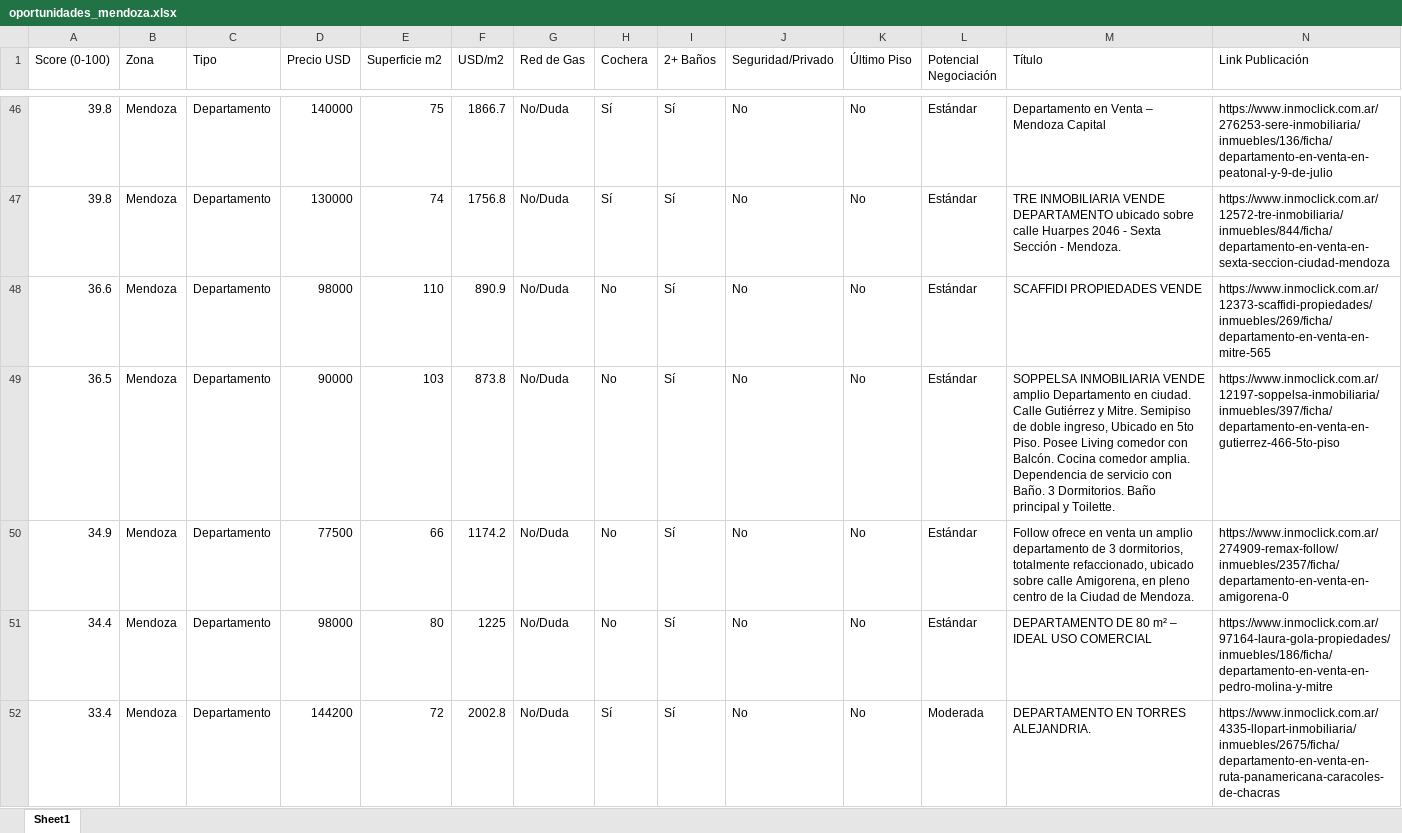
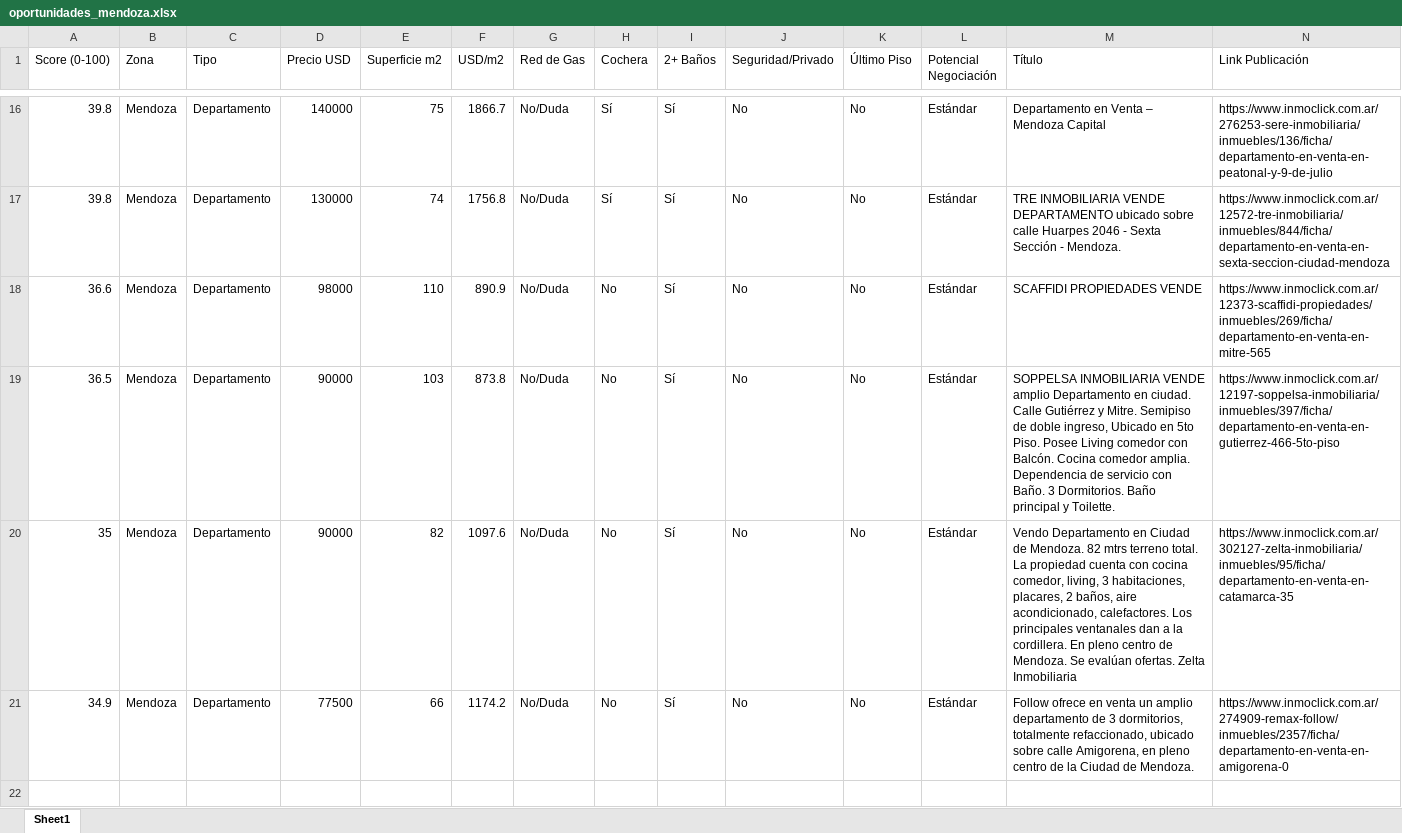
Before and after one commit to adriandigiu-max/radar-inmobiliario-mendoza, an Excel workbook: data/oportunidades_mendoza.xlsx, sheet Sheet1, drawn as a sheet; only a part is shown, gaps mark what is left out; values as stored, in another font and other column widths than the file's, no borders; removed rows and columns are numbered as before the commit, all else as after; rows hold the shown columns only; the diff covers the shown part only; the diff names each change by its address in the sheet, - before the commit and + after, or states it on an @@ line.

Commit message:
feat: verificacion geografica GPS (Nominatim) - descarta propiedades fuera de Capital, Godoy Cruz y Dorrego

```diff
--- a/data/oportunidades_mendoza.xlsx (sheet Sheet1)
+++ b/data/oportunidades_mendoza.xlsx (sheet Sheet1)
+row 20: 35 | Mendoza | Departamento | 90000 | 82 | 1097.6 | No/Duda | No | Sí | No | No | Estándar | Vendo Departamento en Ciudad de Mendoza. 82 mtrs terreno total. La propiedad cuenta con cocina comedor, living, 3 habitaciones, placares, 2 baños, aire acondicionado, calefactores. Los principales ventanales dan a la cordillera. En pleno centro de Mendoza. Se evalúan ofertas. Zelta Inmobiliaria | https://www.inmoclick.com.ar/302127-zelta-inmobiliaria/inmuebles/95/ficha/departamento-en-venta-en-catamarca-35
-row 51: 34.4 | Mendoza | Departamento | 98000 | 80 | 1225 | No/Duda | No | Sí | No | No | Estándar | DEPARTAMENTO DE 80 m² – IDEAL USO COMERCIAL | https://www.inmoclick.com.ar/97164-laura-gola-propiedades/inmuebles/186/ficha/departamento-en-venta-en-pedro-molina-y-mitre
-row 52: 33.4 | Mendoza | Departamento | 144200 | 72 | 2002.8 | No/Duda | Sí | Sí | No | No | Moderada | DEPARTAMENTO EN TORRES ALEJANDRIA. | https://www.inmoclick.com.ar/4335-llopart-inmobiliaria/inmuebles/2675/ficha/departamento-en-venta-en-ruta-panamericana-caracoles-de-chacras
```
Also changed, not shown: 30 removed rows and 7 edited cells elsewhere in this sheet, 6 other files.
